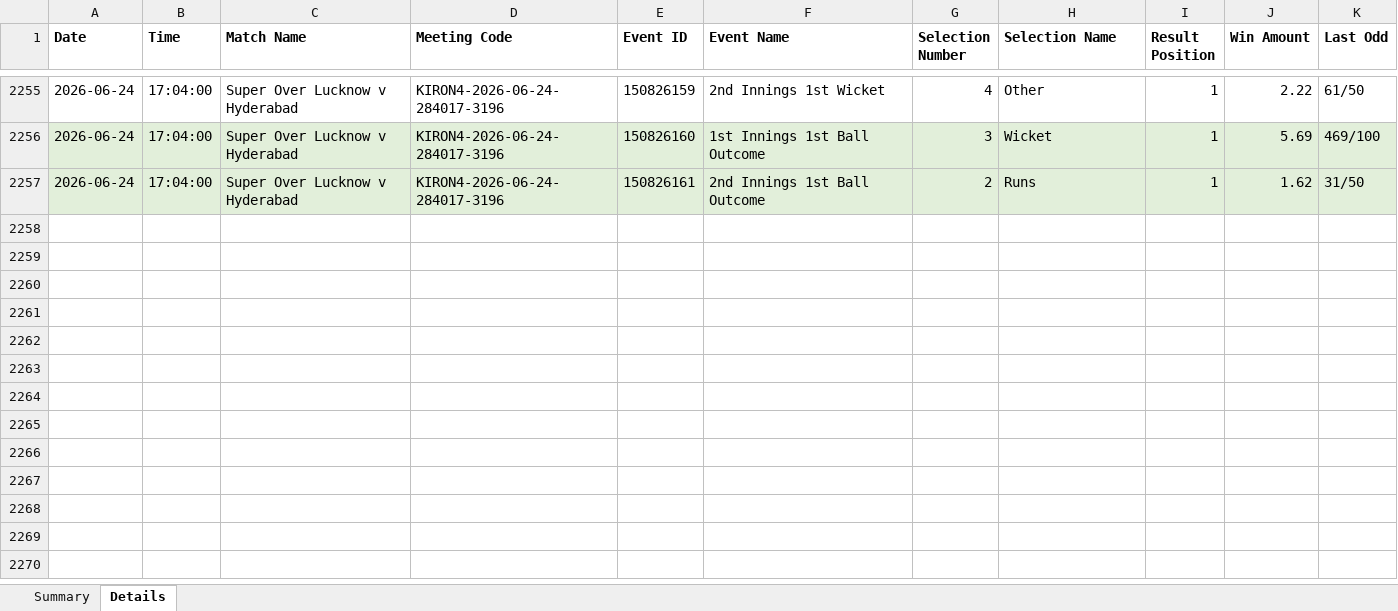
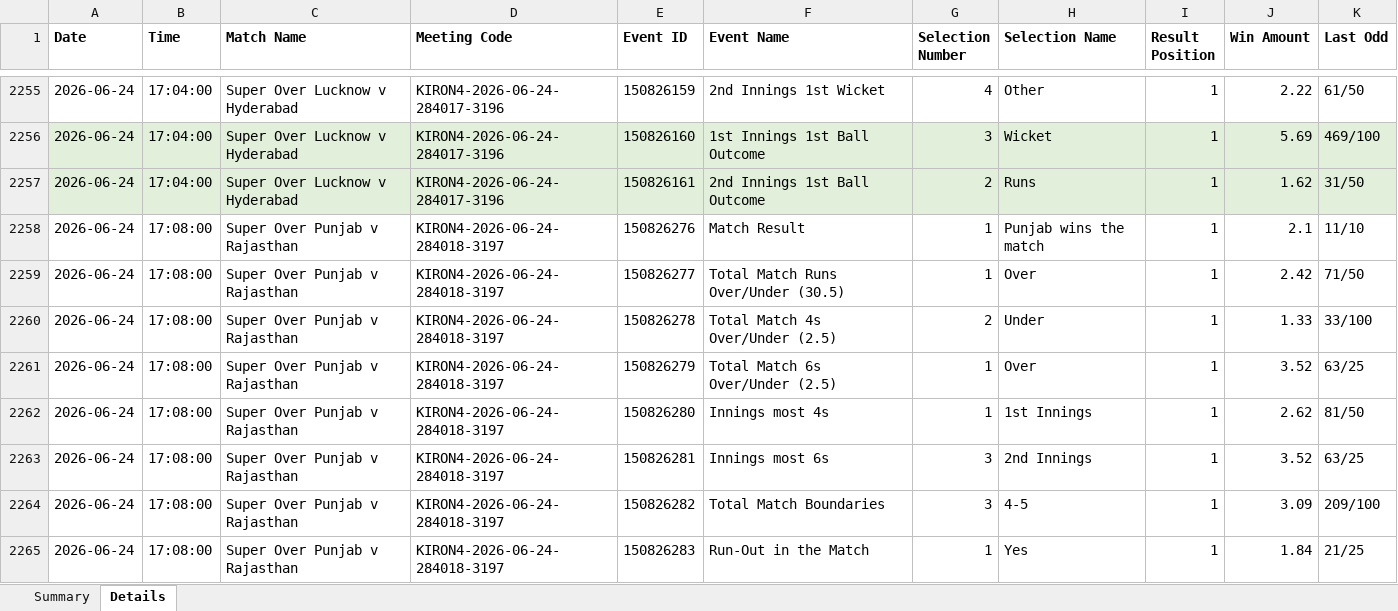
Before and after one commit to NorajChathuranga/STBet-Tracker, an Excel workbook: data/cricket_superover_results.xlsx, sheet Details, drawn as a sheet; only a part is shown, gaps mark what is left out; values as stored, in another font and other column widths than the file's, no borders; the diff covers the shown part only; the diff names each change by its address in the sheet, - before the commit and + after, or states it on an @@ line.

Commit message:
Auto-update match records (local source)

```diff
--- a/data/cricket_superover_results.xlsx (sheet Details)
+++ b/data/cricket_superover_results.xlsx (sheet Details)
+row 2258: 2026-06-24 | 17:08:00 | Super Over Punjab v Rajasthan | KIRON4-2026-06-24-284018-3197 | 150826276 | Match Result | 1 | Punjab wins the match | 1 | 2.1 | 11/10
+row 2259: 2026-06-24 | 17:08:00 | Super Over Punjab v Rajasthan | KIRON4-2026-06-24-284018-3197 | 150826277 | Total Match Runs Over/Under (30.5) | 1 | Over | 1 | 2.42 | 71/50
+row 2260: 2026-06-24 | 17:08:00 | Super Over Punjab v Rajasthan | KIRON4-2026-06-24-284018-3197 | 150826278 | Total Match 4s Over/Under (2.5) | 2 | Under | 1 | 1.33 | 33/100
+row 2261: 2026-06-24 | 17:08:00 | Super Over Punjab v Rajasthan | KIRON4-2026-06-24-284018-3197 | 150826279 | Total Match 6s Over/Under (2.5) | 1 | Over | 1 | 3.52 | 63/25
+row 2262: 2026-06-24 | 17:08:00 | Super Over Punjab v Rajasthan | KIRON4-2026-06-24-284018-3197 | 150826280 | Innings most 4s | 1 | 1st Innings | 1 | 2.62 | 81/50
+row 2263: 2026-06-24 | 17:08:00 | Super Over Punjab v Rajasthan | KIRON4-2026-06-24-284018-3197 | 150826281 | Innings most 6s | 3 | 2nd Innings | 1 | 3.52 | 63/25
+row 2264: 2026-06-24 | 17:08:00 | Super Over Punjab v Rajasthan | KIRON4-2026-06-24-284018-3197 | 150826282 | Total Match Boundaries | 3 | 4-5 | 1 | 3.09 | 209/100
+row 2265: 2026-06-24 | 17:08:00 | Super Over Punjab v Rajasthan | KIRON4-2026-06-24-284018-3197 | 150826283 | Run-Out in the Match | 1 | Yes | 1 | 1.84 | 21/25
```
Also changed, not shown: 8 added rows elsewhere in this sheet, sheet Summary, 5 other files.
